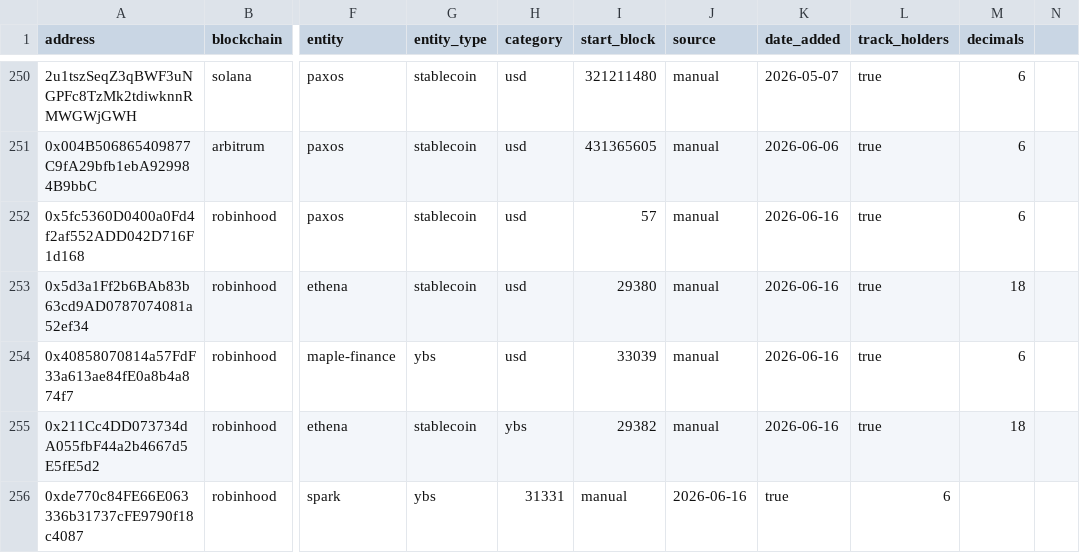
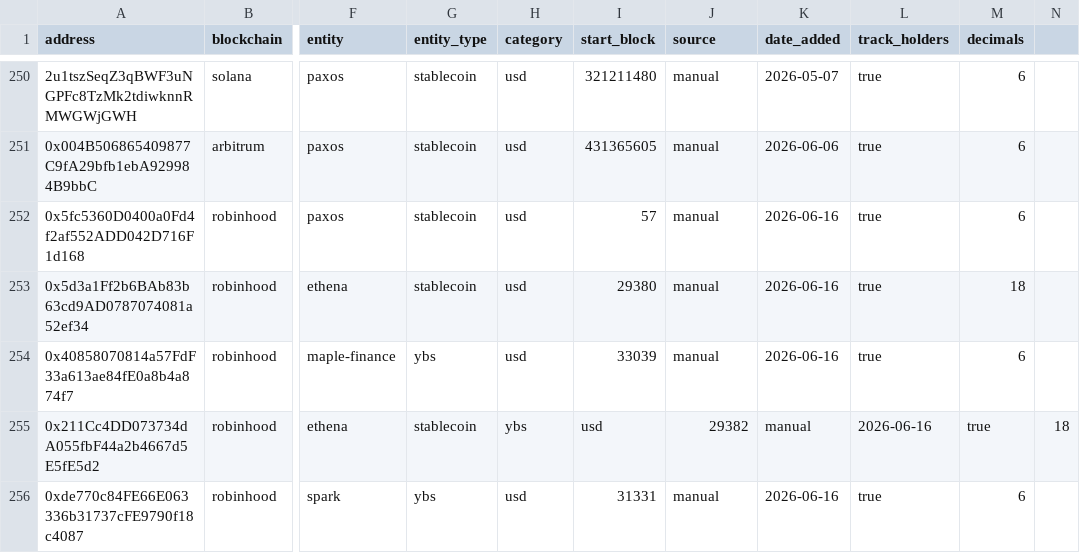
Before and after one commit to Entropy-Advisors/entropy-shared-seeds, a CSV file: seeds/dim_tokens.csv, drawn as a sheet; only a part is shown, gaps mark what is left out; the diff names each change by its address in the sheet, - before the commit and + after, or states it on an @@ line.

Commit message:
Update dim_tokens.csv
fix missing column

```diff
--- a/seeds/dim_tokens.csv
+++ b/seeds/dim_tokens.csv
-I255 (start_block): 29382
+I255 (start_block): usd
-J255 (source): manual
+J255 (source): 29382
-K255 (date_added): 2026-06-16
+K255 (date_added): manual
-L255 (track_holders): true
+L255 (track_holders): 2026-06-16
-M255 (decimals): 18
+M255 (decimals): true
-N255: (empty)
+N255: 18
-H256 (category): 31331
+H256 (category): usd
-I256 (start_block): manual
+I256 (start_block): 31331
-J256 (source): 2026-06-16
+J256 (source): manual
-K256 (date_added): true
+K256 (date_added): 2026-06-16
-L256 (track_holders): 6
+L256 (track_holders): true
-M256 (decimals): (empty)
+M256 (decimals): 6
```
